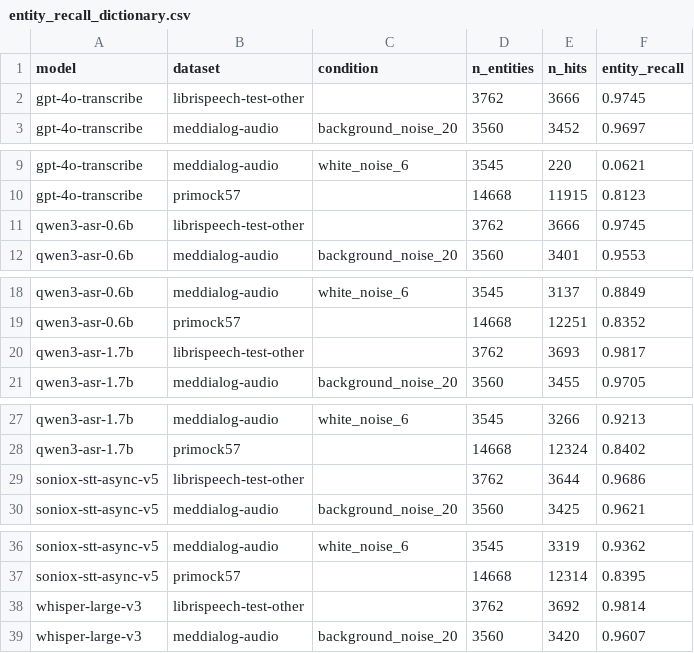
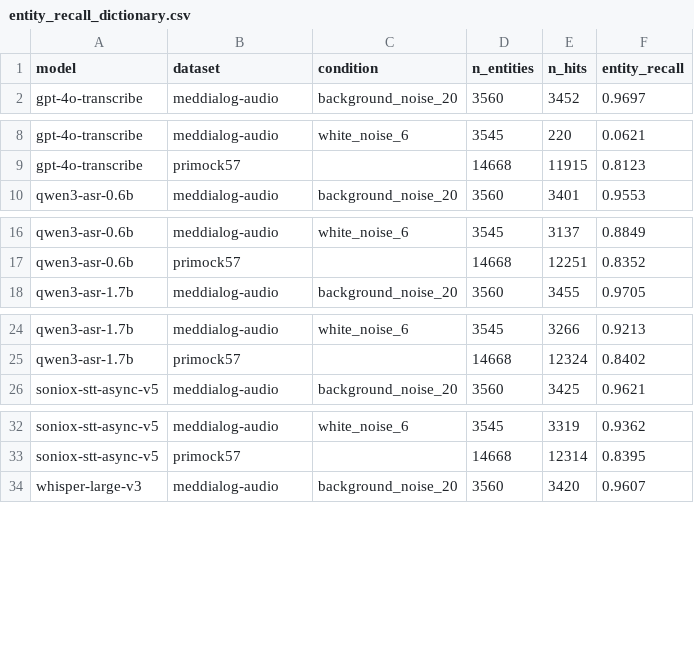
Before and after one commit to jimin-the-ackerman/clinical-speech-understanding, a CSV file: results/entity_recall_dictionary.csv, drawn as a sheet; only a part is shown, gaps mark what is left out; the diff covers the shown part only.

```diff
--- a/results/entity_recall_dictionary.csv
+++ b/results/entity_recall_dictionary.csv
@@ -1,3 +1,2 @@
 model,dataset,condition,n_entities,n_hits,entity_recall
-gpt-4o-transcribe,librispeech-test-other,,3762,3666,0.9745
 gpt-4o-transcribe,meddialog-audio,background_noise_20,3560,3452,0.9697
@@ -10,3 +9,2 @@ gpt-4o-transcribe,meddialog-audio,white_noise_6,3545,220,0.0621
 gpt-4o-transcribe,primock57,,14668,11915,0.8123
-qwen3-asr-0.6b,librispeech-test-other,,3762,3666,0.9745
 qwen3-asr-0.6b,meddialog-audio,background_noise_20,3560,3401,0.9553
@@ -19,3 +17,2 @@ qwen3-asr-0.6b,meddialog-audio,white_noise_6,3545,3137,0.8849
 qwen3-asr-0.6b,primock57,,14668,12251,0.8352
-qwen3-asr-1.7b,librispeech-test-other,,3762,3693,0.9817
 qwen3-asr-1.7b,meddialog-audio,background_noise_20,3560,3455,0.9705
@@ -28,3 +25,2 @@ qwen3-asr-1.7b,meddialog-audio,white_noise_6,3545,3266,0.9213
 qwen3-asr-1.7b,primock57,,14668,12324,0.8402
-soniox-stt-async-v5,librispeech-test-other,,3762,3644,0.9686
 soniox-stt-async-v5,meddialog-audio,background_noise_20,3560,3425,0.9621
@@ -37,3 +33,2 @@ soniox-stt-async-v5,meddialog-audio,white_noise_6,3545,3319,0.9362
 soniox-stt-async-v5,primock57,,14668,12314,0.8395
-whisper-large-v3,librispeech-test-other,,3762,3692,0.9814
 whisper-large-v3,meddialog-audio,background_noise_20,3560,3420,0.9607
```
Also changed, not shown: 1 removed row elsewhere in this file, results/entity_recall_bc5cdr.csv, results/entity_recall_ner-union.csv, 7 other files.
